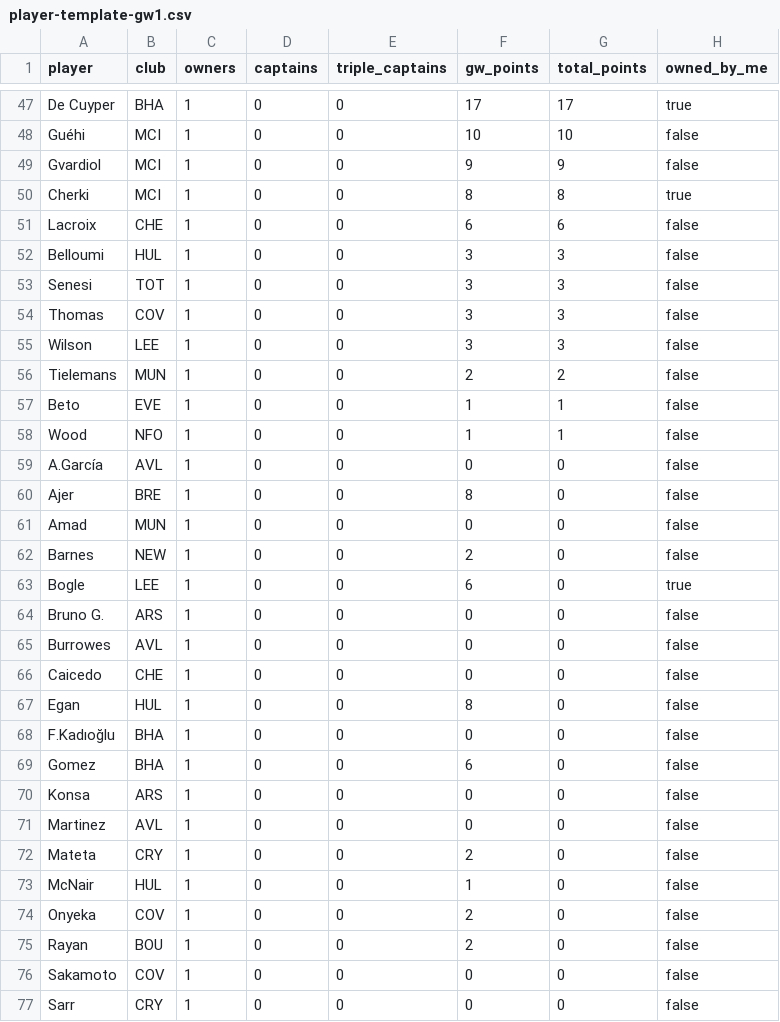
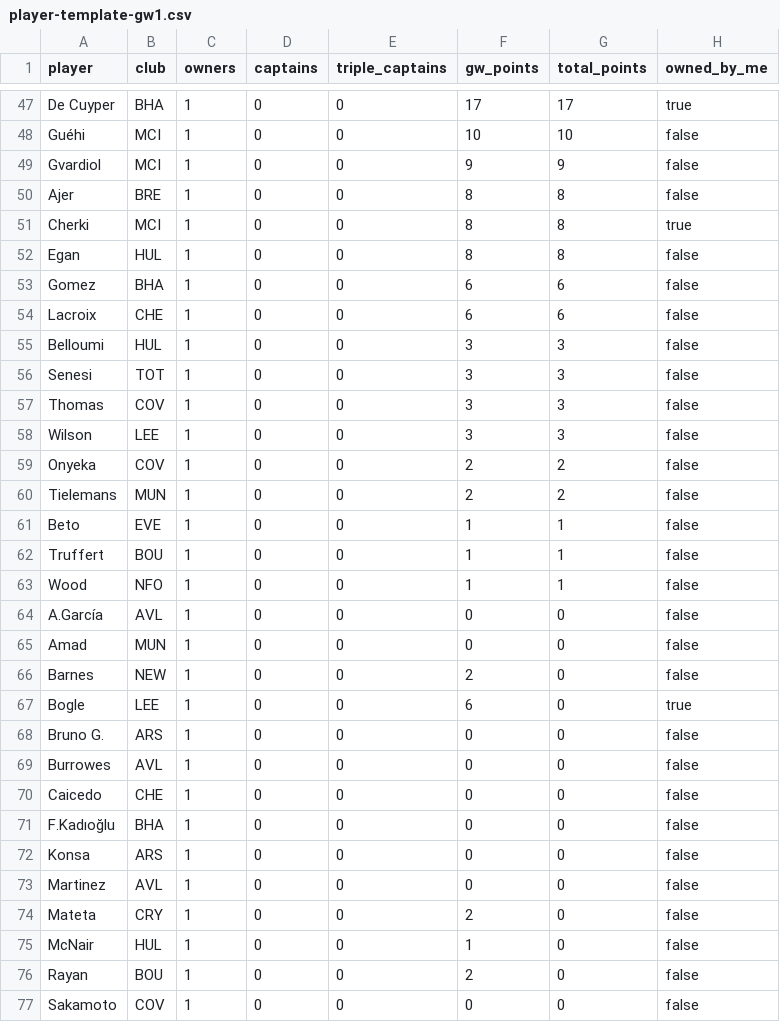
Before and after one commit to kanitnany-cloud/GPTxMe, a CSV file: mini-league/player-template-gw1.csv, drawn as a sheet; only a part is shown, gaps mark what is left out; the shorter side is filled out with more unchanged rows; the diff covers the shown part only.

```diff
--- a/mini-league/player-template-gw1.csv
+++ b/mini-league/player-template-gw1.csv
@@ -49,3 +49,6 @@ Guéhi,MCI,1,0,0,10,10,false
 Gvardiol,MCI,1,0,0,9,9,false
+Ajer,BRE,1,0,0,8,8,false
 Cherki,MCI,1,0,0,8,8,true
+Egan,HUL,1,0,0,8,8,false
+Gomez,BHA,1,0,0,6,6,false
 Lacroix,CHE,1,0,0,6,6,false
@@ -55,7 +58,8 @@ Thomas,COV,1,0,0,3,3,false
 Wilson,LEE,1,0,0,3,3,false
+Onyeka,COV,1,0,0,2,2,false
 Tielemans,MUN,1,0,0,2,2,false
 Beto,EVE,1,0,0,1,1,false
+Truffert,BOU,1,0,0,1,1,false
 Wood,NFO,1,0,0,1,1,false
 A.García,AVL,1,0,0,0,0,false
-Ajer,BRE,1,0,0,8,0,false
 Amad,MUN,1,0,0,0,0,false
@@ -66,5 +70,3 @@ Burrowes,AVL,1,0,0,0,0,false
 Caicedo,CHE,1,0,0,0,0,false
-Egan,HUL,1,0,0,8,0,false
 F.Kadıoğlu,BHA,1,0,0,0,0,false
-Gomez,BHA,1,0,0,6,0,false
 Konsa,ARS,1,0,0,0,0,false
@@ -73,3 +75,2 @@ Mateta,CRY,1,0,0,2,0,false
 McNair,HUL,1,0,0,1,0,false
-Onyeka,COV,1,0,0,2,0,false
 Rayan,BOU,1,0,0,2,0,false
```
Also changed, not shown: 1 added row, 2 removed rows and 5 edited cells elsewhere in this file, mini-league/team-summary-gw1.csv, 2 other files.
